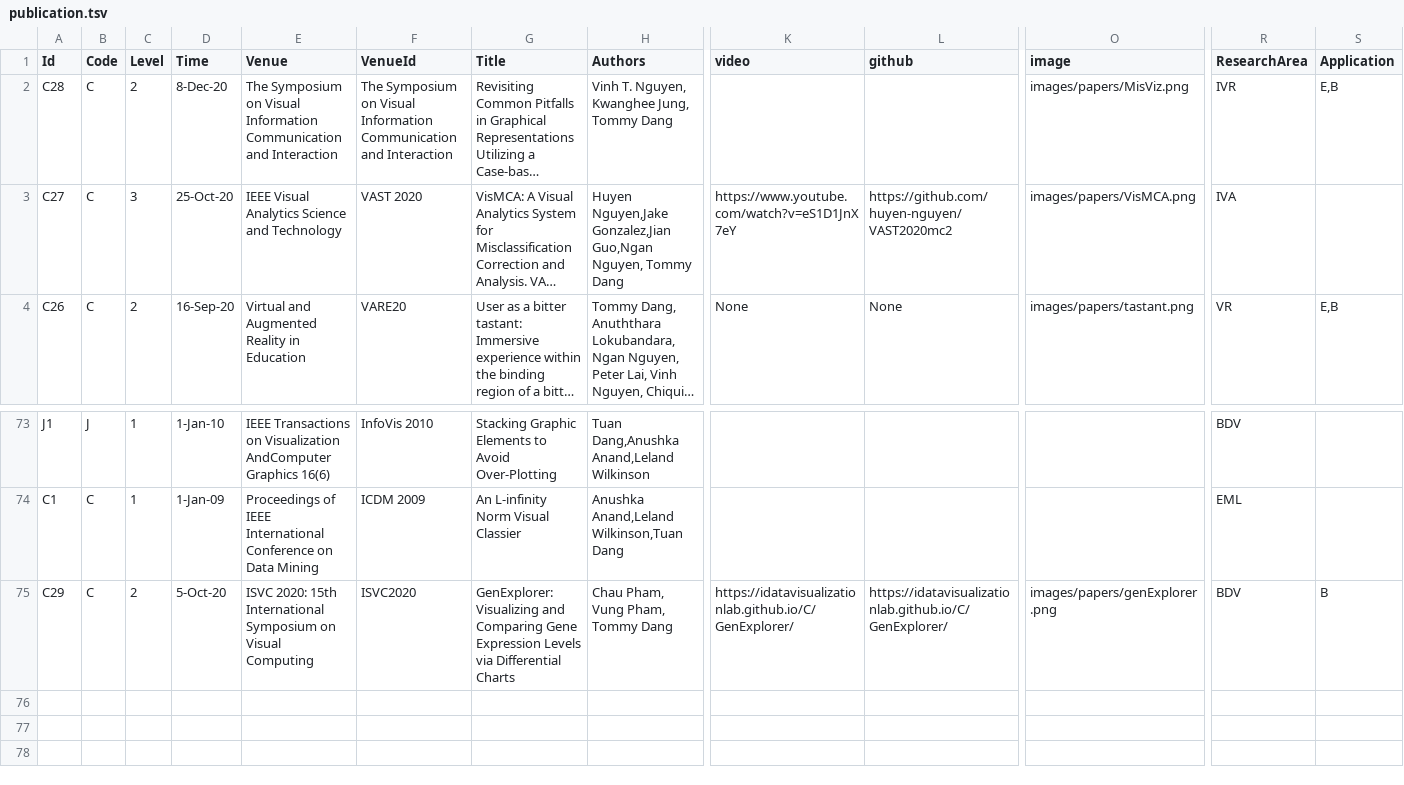
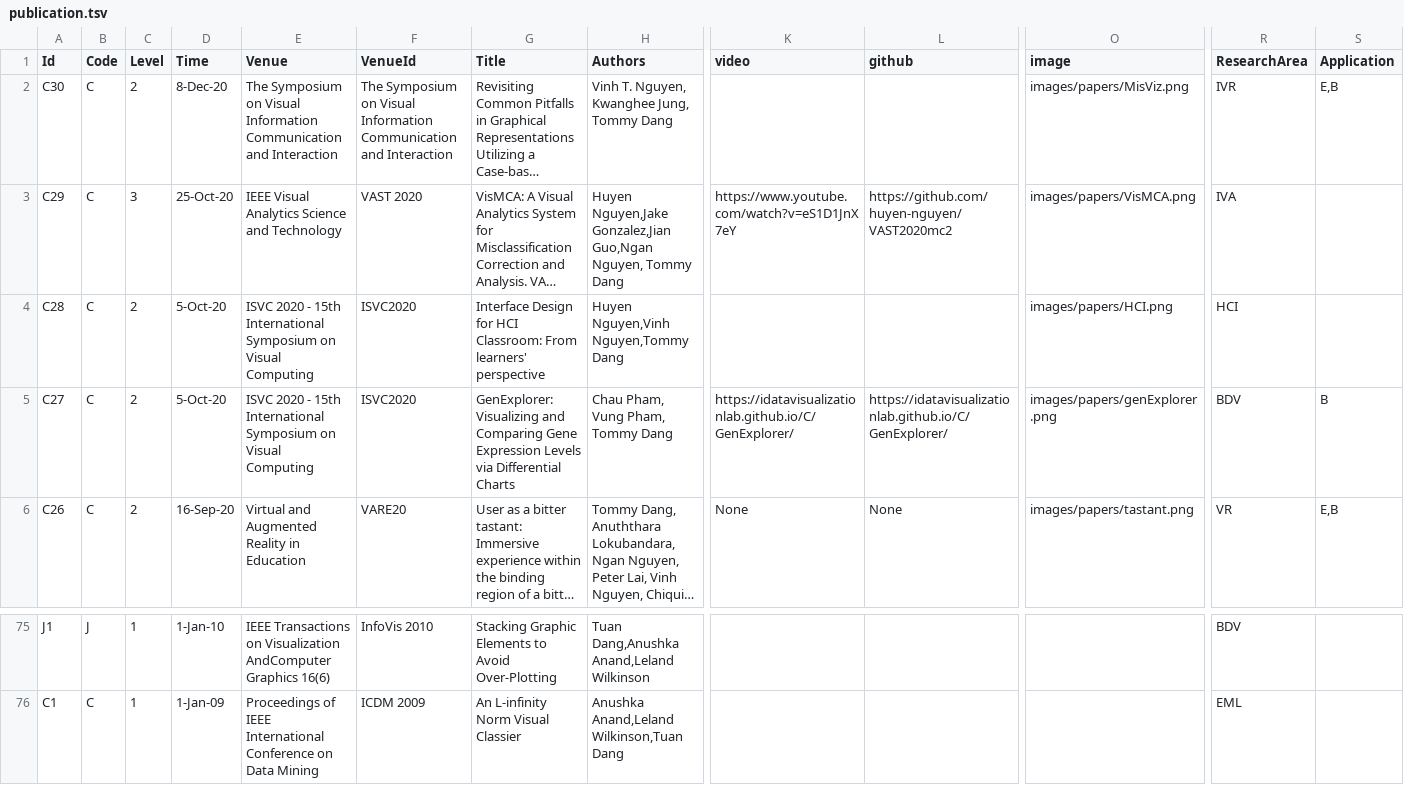
Before and after one commit to iDataVisualizationLab/idatavisualizationlab.github.io, a TSV file: data/publication.tsv, drawn as a sheet; only a part is shown, gaps mark what is left out; long unchanged cells end in …; removed rows and columns are numbered as before the commit, all else as after; rows hold the shown columns only; the diff names each change by its address in the sheet, - before the commit and + after, or states it on an @@ line.

Commit message:
Update publication

```diff
--- a/data/publication.tsv
+++ b/data/publication.tsv
-A2 (Id): C28
+A2 (Id): C30
-A3 (Id): C27
+A3 (Id): C29
+row 4: C28 | C | 2 | 5-Oct-20 | ISVC 2020 - 15th International Symposium on Visual Computing | ISVC2020 | Interface Design for HCI Classroom: From learners' perspective | Huyen Nguyen,Vinh Nguyen,Tommy Dang |  |  | images/papers/HCI.png | HCI
+row 5: C27 | C | 2 | 5-Oct-20 | ISVC 2020 - 15th International Symposium on Visual Computing | ISVC2020 | GenExplorer: Visualizing and Comparing Gene Expression Levels via Differential Charts | Chau Pham, Vung Pham, Tommy Dang | https://idatavisualizationlab.github.io/C/GenExplorer/ | https://idatavisualizationlab.github.io/C/GenExplorer/ | images/papers/genExplorer.png | BDV | B
-row 75: C29 | C | 2 | 5-Oct-20 | ISVC 2020: 15th International Symposium on Visual Computing | ISVC2020 | GenExplorer: Visualizing and Comparing Gene Expression Levels via Differential Charts | Chau Pham, Vung Pham, Tommy Dang | https://idatavisualizationlab.github.io/C/GenExplorer/ | https://idatavisualizationlab.github.io/C/GenExplorer/ | images/papers/genExplorer.png | BDV | B
```
Also changed, not shown: data/members.csv, data/people.csv, 3 other files.
